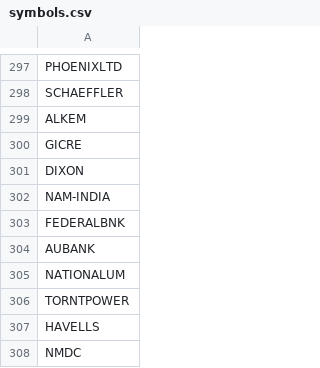
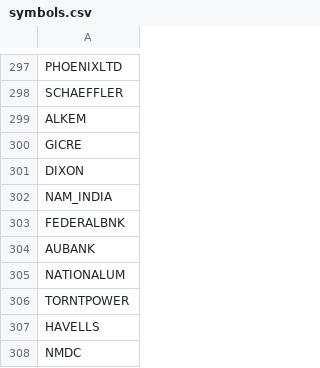
Before and after one commit to nishantjakane/ema-rs-backtesting, a CSV file: symbols.csv, drawn as a sheet; only a part is shown, gaps mark what is left out.

```diff
--- a/symbols.csv
+++ b/symbols.csv
@@ -301,3 +301,3 @@ GICRE
 DIXON
-NAM-INDIA
+NAM_INDIA
 FEDERALBNK
```
Also changed, not shown: 1 other file.
